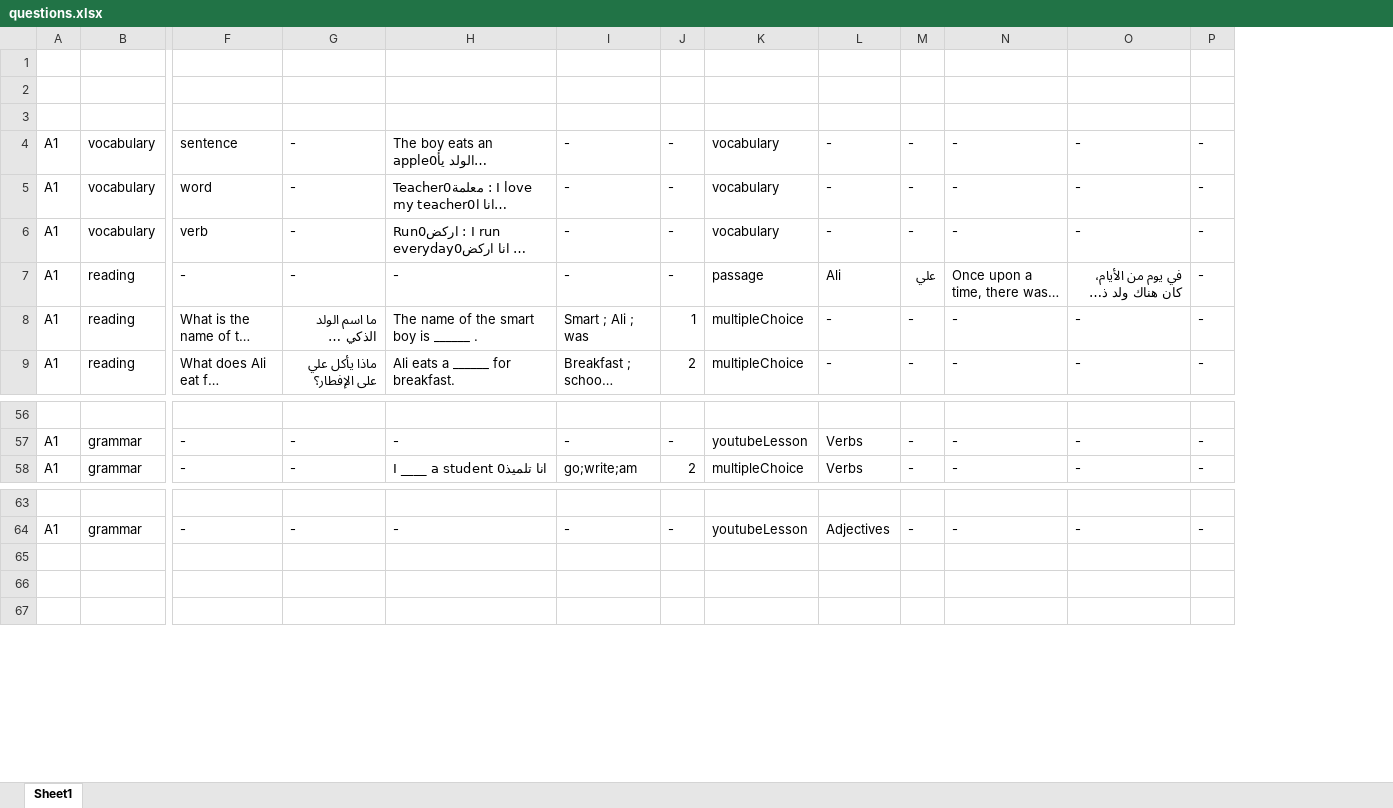
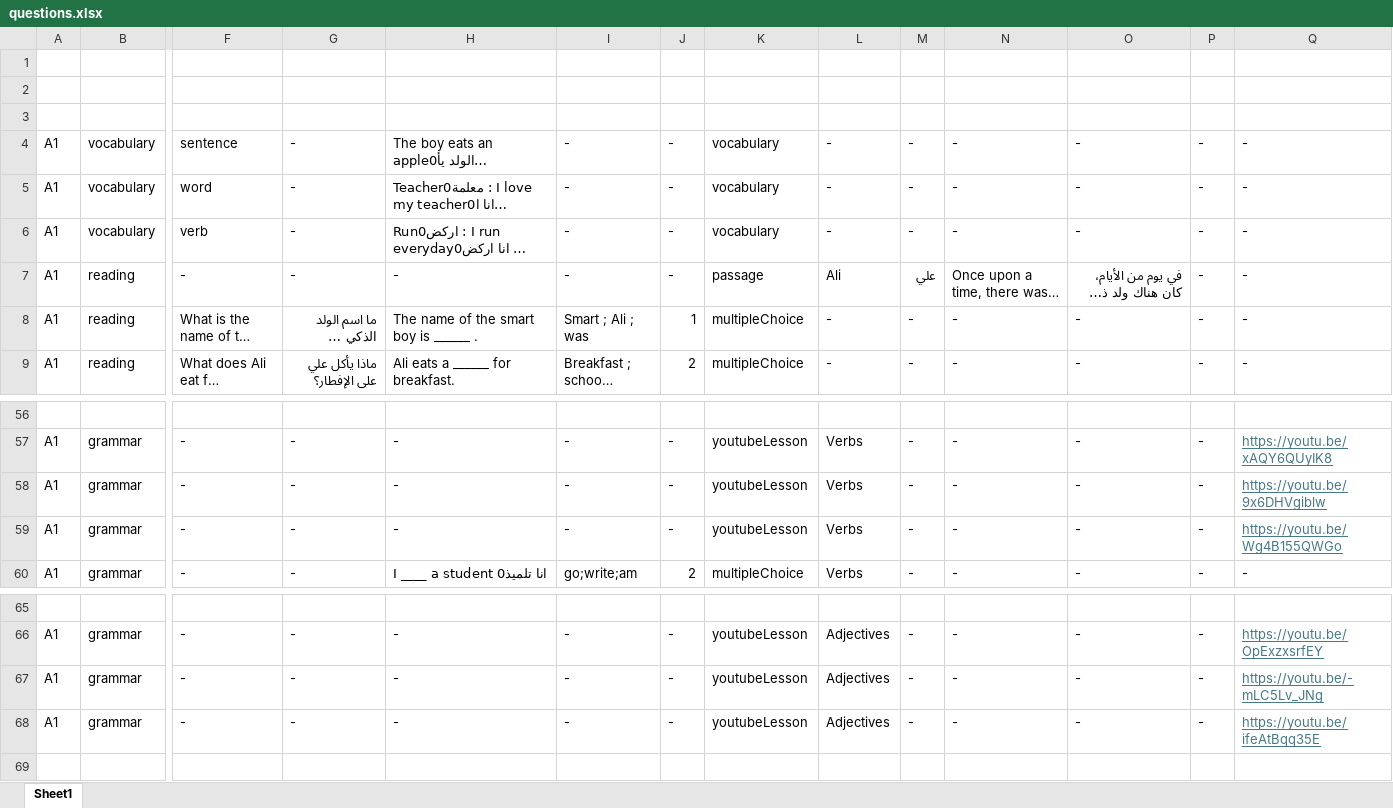
Before and after one commit to bigb45/az-english, an Excel workbook: assets/questions.xlsx, sheet Sheet1, drawn as a sheet; only a part is shown, gaps mark what is left out; long unchanged cells end in …; values as stored, in another font and other column widths than the file's, no borders; addresses are those after the commit; rows hold the shown columns only; the diff names each change by its address in the sheet, - before the commit and + after, or states it on an @@ line.

```diff
--- a/assets/questions.xlsx (sheet Sheet1)
+++ b/assets/questions.xlsx (sheet Sheet1)
+column Q, rows 4-9: all -; row 57: https://youtu.be/xAQY6QUyIK8; row 60: -; rows 66-68: https://youtu.be/OpExzxsrfEY | https://youtu.be/-mLC5Lv_JNg | https://youtu.be/ifeAtBqq35E
+row 58: A1 | grammar | - | - | - | - | - | youtubeLesson | Verbs | - | - | - | - | https://youtu.be/9x6DHVgiblw
+row 59: A1 | grammar | - | - | - | - | - | youtubeLesson | Verbs | - | - | - | - | https://youtu.be/Wg4B155QWGo
-row 67: (empty)
+row 67: A1 | grammar | - | - | - | - | - | youtubeLesson | Adjectives | - | - | - | - | https://youtu.be/-mLC5Lv_JNg
-row 68: (empty)
+row 68: A1 | grammar | - | - | - | - | - | youtubeLesson | Adjectives | - | - | - | - | https://youtu.be/ifeAtBqq35E
```
Also changed, not shown: 1 other file.
